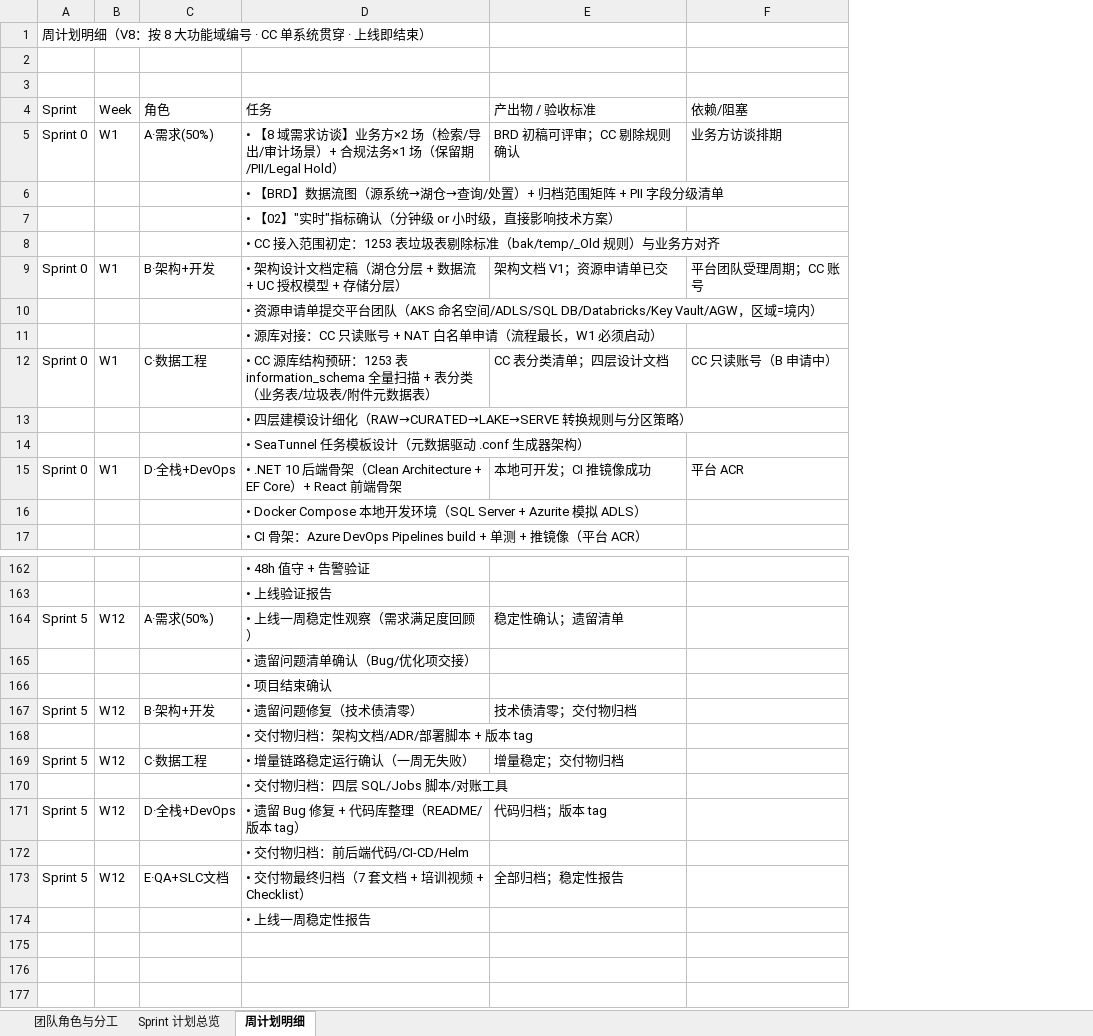
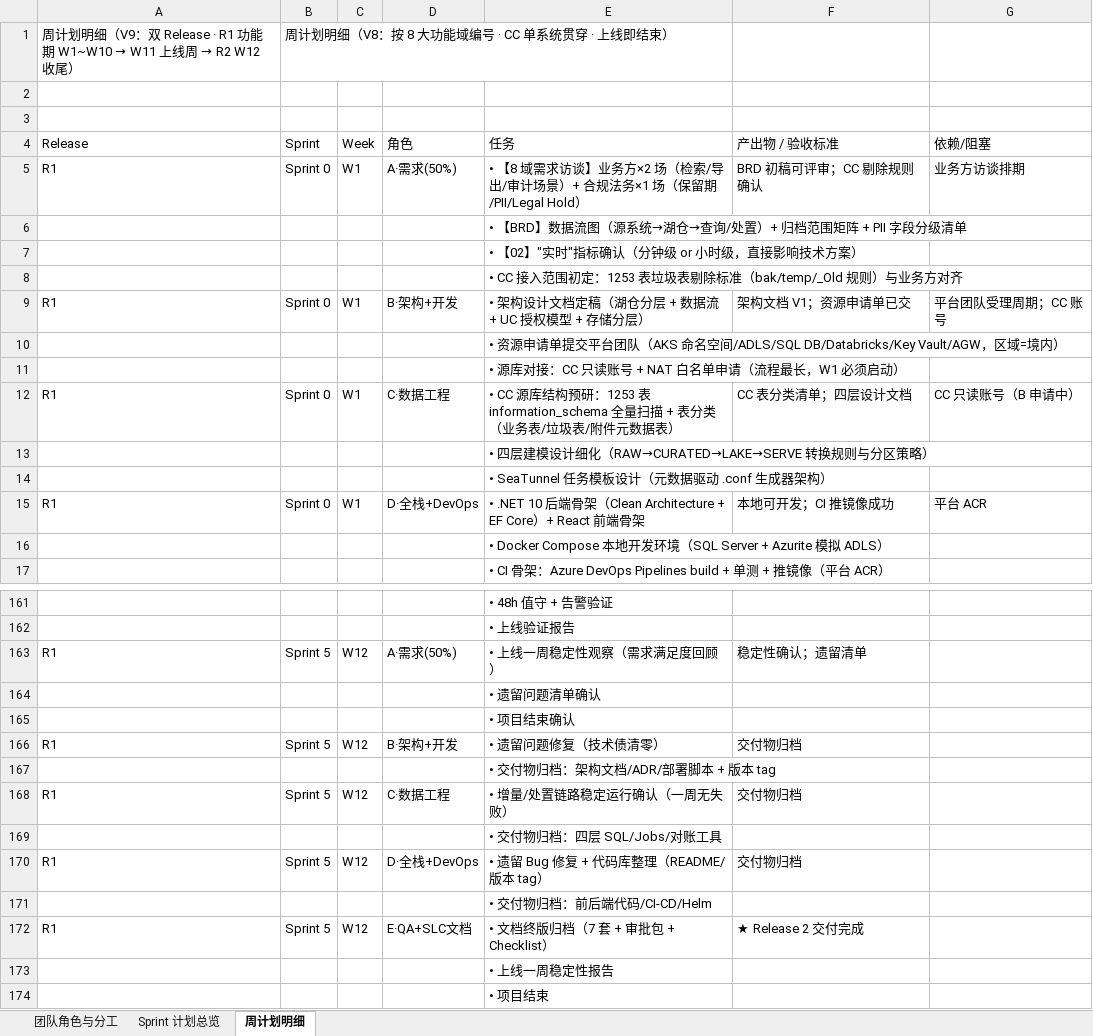
Before and after one commit to DoctoryJava/RimsDecommision, an Excel workbook: report/项目执行计划.xlsx, sheet 周计划明细, drawn as a sheet; only a part is shown, gaps mark what is left out; values as stored, in another font and other column widths than the file's, no cell formats; addresses are those after the commit; the diff covers the shown part only; the diff names each change by its address in the sheet, - before the commit and + after, or states it on an @@ line.

Commit message:
docs: 团队版计划 V9 — 双 Release + 上线压缩至 W11 一周
- Sprint 总览新增 Release 列：R1 系统上线（W1~W11）/ R2 文档交付与收尾（W12）
- 消除原 W9~W10 与上线的重叠（生产部署/UAT/文档冲刺三线并行 → 全部前移为准备）：
  · W9 功能收口 + 上线准备（发布包/回退演练/迁移预跑/安全终检/文档 80%）
  · W10 就绪周（UAT 预演 + 发布包冻结 + 上线 Checklist + 就绪检查）
  · W11 仅执行：发布→迁移收尾→UAT→审批→Go-Live→48h 值守
  · W12（R2）文档终版 + 稳定确认 + 归档即项目结束
- Sprint 4 改为'功能收口+就绪'（W9~W10），Sprint 5 = W11 上线 + W12 收尾
- 周计划明细 W9~W12 全部重排（20 角色块），并新增 Release 列；
  W10 末就绪检查写入里程碑（W11 上线硬前置）

Co-authored-by: arena-agent <297053741+arena-agent@users.noreply.github.com>

```diff
--- a/report/项目执行计划.xlsx (sheet 周计划明细)
+++ b/report/项目执行计划.xlsx (sheet 周计划明细)
+column A (Release), row 1: 周计划明细（V9：双 Release · R1 功能期 W1~W10 → W11 上线周 → R2 W12 收尾）; rows 5-15: R1 |  |  |  | R1 |  |  | R1 |  |  | R1; rows 163-172: R1 |  |  | R1 |  | R1 |  | R1 |  | R1
-E164 (任务): • 遗留问题清单确认（Bug/优化项交接）
+E164 (任务): • 遗留问题清单确认
-F166 (产出物 / 验收标准): 技术债清零；交付物归档
+F166 (产出物 / 验收标准): 交付物归档
-E168 (任务): • 增量链路稳定运行确认（一周无失败）
+E168 (任务): • 增量/处置链路稳定运行确认（一周无失败）
-F168 (产出物 / 验收标准): 增量稳定；交付物归档
+F168 (产出物 / 验收标准): 交付物归档
-E169 (任务): • 交付物归档：四层 SQL/Jobs 脚本/对账工具
+E169 (任务): • 交付物归档：四层 SQL/Jobs/对账工具
-F170 (产出物 / 验收标准): 代码归档；版本 tag
+F170 (产出物 / 验收标准): 交付物归档
-E172 (任务): • 交付物最终归档（7 套文档 + 培训视频 + Checklist）
+E172 (任务): • 文档终版归档（7 套 + 审批包 + Checklist）
-F172 (产出物 / 验收标准): 全部归档；稳定性报告
+F172 (产出物 / 验收标准): ★ Release 2 交付完成
+row 174:  |  |  |  | • 项目结束
```
Also changed, not shown: 3 added rows, 4 removed rows and 56 edited cells elsewhere in this sheet, sheet Sprint 计划总览, cell formats.
